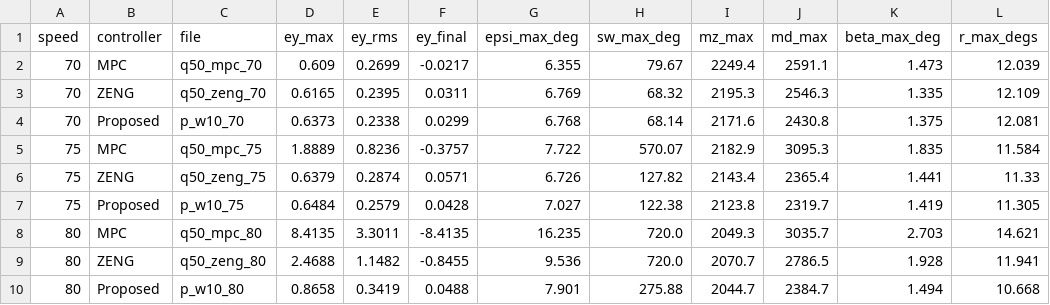
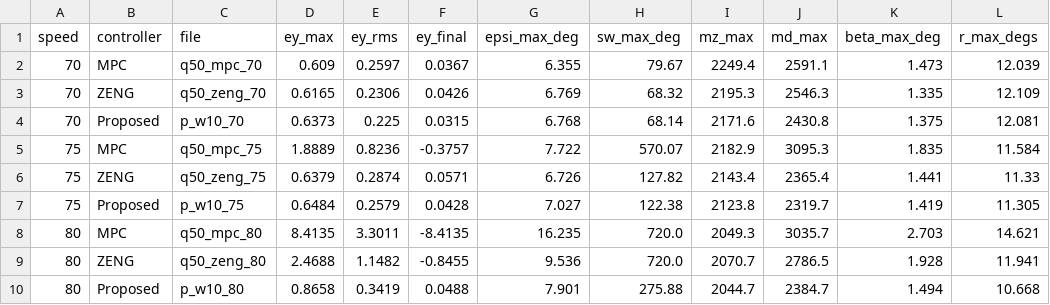
Before and after one commit to JiaMingXu2482/PMPC, a CSV file: PMPC_Results/DLC_mu0.4_interp/dlc_metrics_70_75_80.csv, drawn as a sheet; only a part is shown; the diff names each change by its address in the sheet, - before the commit and + after, or states it on an @@ line.

```diff
--- a/PMPC_Results/DLC_mu0.4_interp/dlc_metrics_70_75_80.csv
+++ b/PMPC_Results/DLC_mu0.4_interp/dlc_metrics_70_75_80.csv
-E2 (ey_rms): 0.2699
+E2 (ey_rms): 0.2597
-F2 (ey_final): -0.0217
+F2 (ey_final): 0.0367
-E3 (ey_rms): 0.2395
+E3 (ey_rms): 0.2306
-F3 (ey_final): 0.0311
+F3 (ey_final): 0.0426
-E4 (ey_rms): 0.2338
+E4 (ey_rms): 0.225
-F4 (ey_final): 0.0299
+F4 (ey_final): 0.0315
```
Also changed, not shown: 36 other files.
